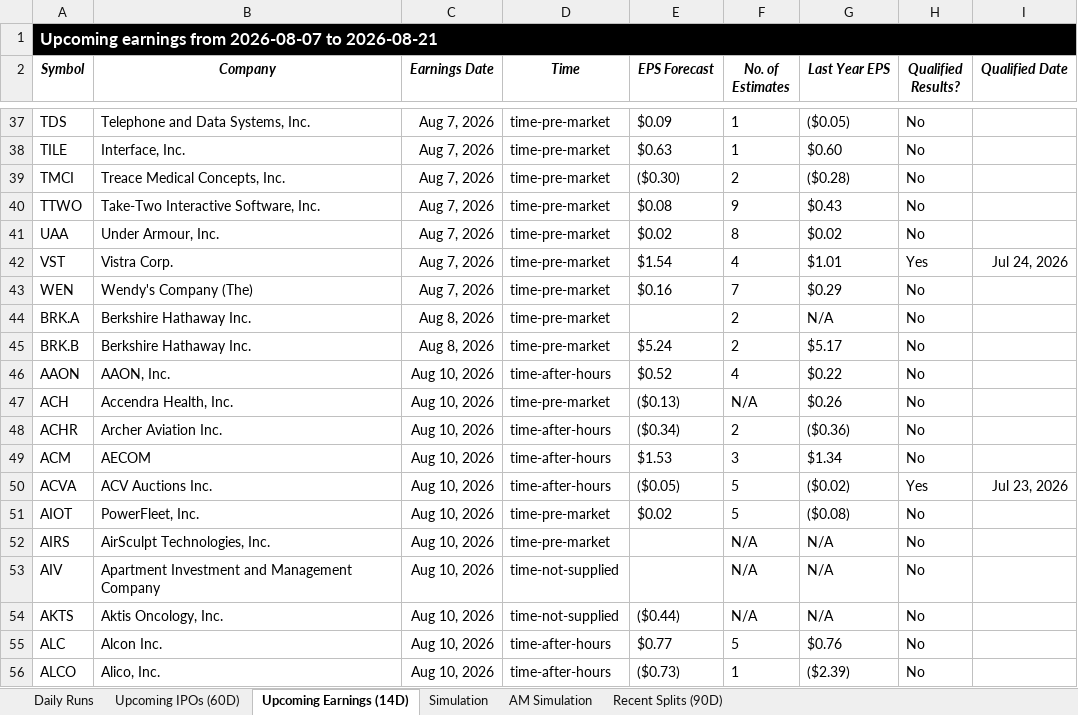
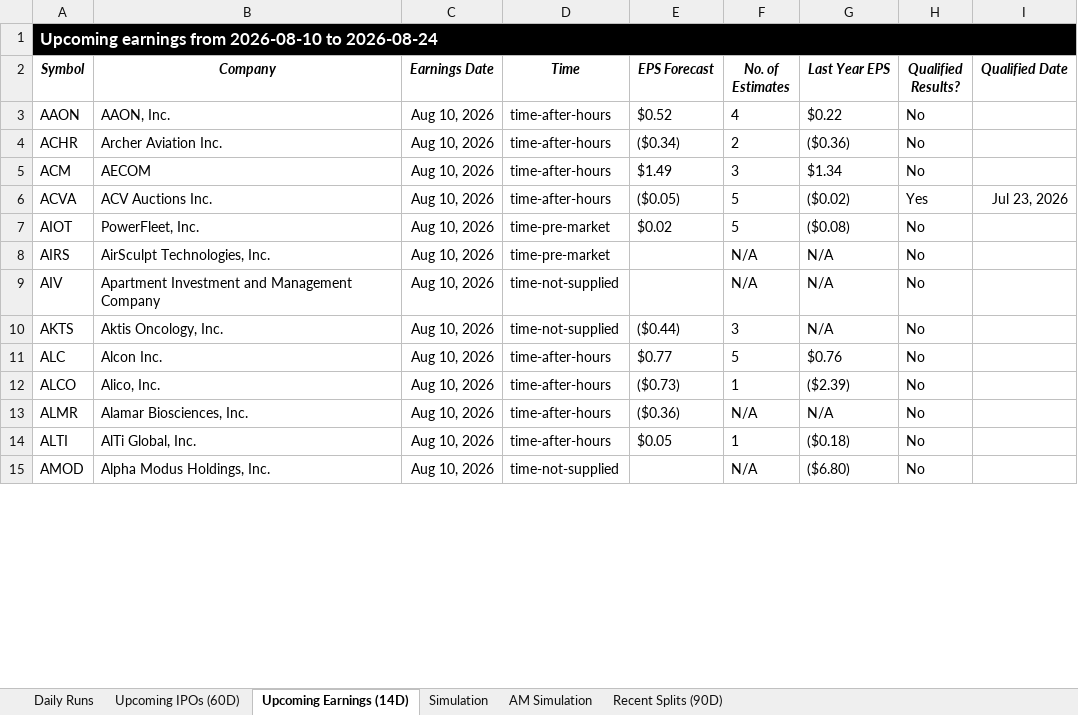
Before and after one commit to codenamev99/invest2.0, an Excel workbook: results.xlsx, sheet Upcoming Earnings (14D), drawn as a sheet; only a part is shown, gaps mark what is left out; the shorter side is filled out with more unchanged rows; values as stored, in another font and other column widths than the file's, no borders; removed rows and columns are numbered as before the commit, all else as after; the diff covers the shown part only; the diff names each change by its address in the sheet, - before the commit and + after, or states it on an @@ line.

```diff
--- a/results.xlsx (sheet Upcoming Earnings (14D))
+++ b/results.xlsx (sheet Upcoming Earnings (14D))
-A1 (Symbol): …earnings from 2026-08-07 to 2026-08-21
+A1 (Symbol): …earnings from 2026-08-10 to 2026-08-24
-row 37: TDS | Telephone and Data Systems, Inc. | Aug 7, 2026 | time-pre-market | $0.09 | 1 | ($0.05) | No
-row 38: TILE | Interface, Inc. | Aug 7, 2026 | time-pre-market | $0.63 | 1 | $0.60 | No
-row 39: TMCI | Treace Medical Concepts, Inc. | Aug 7, 2026 | time-pre-market | ($0.30) | 2 | ($0.28) | No
-row 40: TTWO | Take-Two Interactive Software, Inc. | Aug 7, 2026 | time-pre-market | $0.08 | 9 | $0.43 | No
-row 41: UAA | Under Armour, Inc. | Aug 7, 2026 | time-pre-market | $0.02 | 8 | $0.02 | No
-row 42: VST | Vistra Corp. | Aug 7, 2026 | time-pre-market | $1.54 | 4 | $1.01 | Yes | Jul 24, 2026
-row 43: WEN | Wendy's Company (The) | Aug 7, 2026 | time-pre-market | $0.16 | 7 | $0.29 | No
-row 44: BRK.A | Berkshire Hathaway Inc. | Aug 8, 2026 | time-pre-market |  | 2 | N/A | No
-row 45: BRK.B | Berkshire Hathaway Inc. | Aug 8, 2026 | time-pre-market | $5.24 | 2 | $5.17 | No
-row 47: ACH | Accendra Health, Inc. | Aug 10, 2026 | time-pre-market | ($0.13) | N/A | $0.26 | No
-E5 (EPS Forecast): $1.53
+E5 (EPS Forecast): $1.49
-F10 (No. of Estimates): N/A
+F10 (No. of Estimates): 3
```
Also changed, not shown: 52 added rows, 107 removed rows and 315 edited cells elsewhere in this sheet, sheet Daily Runs, sheet AM Simulation, sheet Simulation, sheet Upcoming IPOs (60D), sheet Recent Splits (90D).
